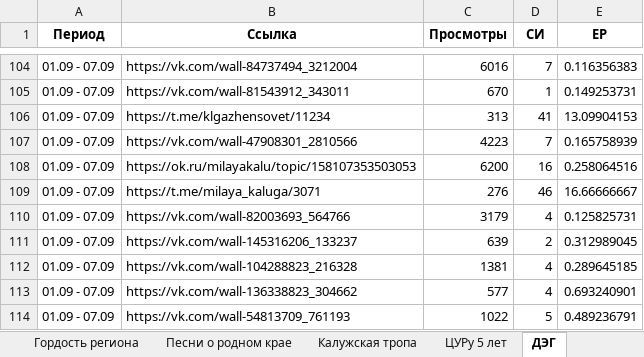
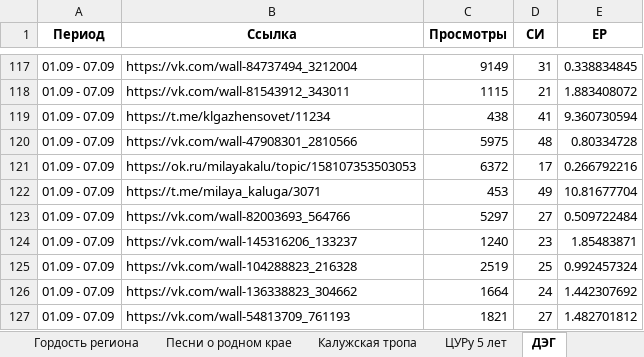
Before and after one commit to bassixs/dash, an Excel workbook: public/спецпроекты.xlsx, sheet ДЭГ, drawn as a sheet; only a part is shown, gaps mark what is left out; values as stored, in another font and other column widths than the file's, no borders; conditional formats not drawn; addresses are those after the commit; the diff covers the shown part only; the diff names each change by its address in the sheet, - before the commit and + after, or states it on an @@ line.

```diff
--- a/public/спецпроекты.xlsx (sheet ДЭГ)
+++ b/public/спецпроекты.xlsx (sheet ДЭГ)
-C117 (Просмотры): 6016
+C117 (Просмотры): 9149
-D117 (СИ): 7
+D117 (СИ): 31
-E117 (ЕР): 0.116356383
+E117 (ЕР): 0.338834845
-C118 (Просмотры): 670
+C118 (Просмотры): 1115
-D118 (СИ): 1
+D118 (СИ): 21
-E118 (ЕР): 0.149253731
+E118 (ЕР): 1.883408072
-C119 (Просмотры): 313
+C119 (Просмотры): 438
-E119 (ЕР): 13.09904153
+E119 (ЕР): 9.360730594
-C120 (Просмотры): 4223
+C120 (Просмотры): 5975
-D120 (СИ): 7
+D120 (СИ): 48
-E120 (ЕР): 0.165758939
+E120 (ЕР): 0.80334728
-C121 (Просмотры): 6200
+C121 (Просмотры): 6372
-D121 (СИ): 16
+D121 (СИ): 17
-E121 (ЕР): 0.258064516
+E121 (ЕР): 0.266792216
-C122 (Просмотры): 276
+C122 (Просмотры): 453
-D122 (СИ): 46
+D122 (СИ): 49
-E122 (ЕР): 16.66666667
+E122 (ЕР): 10.81677704
-C123 (Просмотры): 3179
+C123 (Просмотры): 5297
-D123 (СИ): 4
+D123 (СИ): 27
-E123 (ЕР): 0.125825731
+E123 (ЕР): 0.509722484
-C124 (Просмотры): 639
+C124 (Просмотры): 1240
-D124 (СИ): 2
+D124 (СИ): 23
-E124 (ЕР): 0.312989045
+E124 (ЕР): 1.85483871
-C125 (Просмотры): 1381
+C125 (Просмотры): 2519
-D125 (СИ): 4
+D125 (СИ): 25
-E125 (ЕР): 0.289645185
+E125 (ЕР): 0.992457324
-C126 (Просмотры): 577
+C126 (Просмотры): 1664
-D126 (СИ): 4
+D126 (СИ): 24
-E126 (ЕР): 0.693240901
+E126 (ЕР): 1.442307692
-C127 (Просмотры): 1022
+C127 (Просмотры): 1821
-D127 (СИ): 5
+D127 (СИ): 27
-E127 (ЕР): 0.489236791
+E127 (ЕР): 1.482701812
```
Also changed, not shown: 13 added rows and 281 edited cells elsewhere in this sheet, sheet Здесь и сейчас, sheet Наши лица, sheet Шеф сделал, sheet #Я_ГОРЖУСЬ, sheet Здесь мой дом, sheet Невозможно без, formulas that keep their value.
